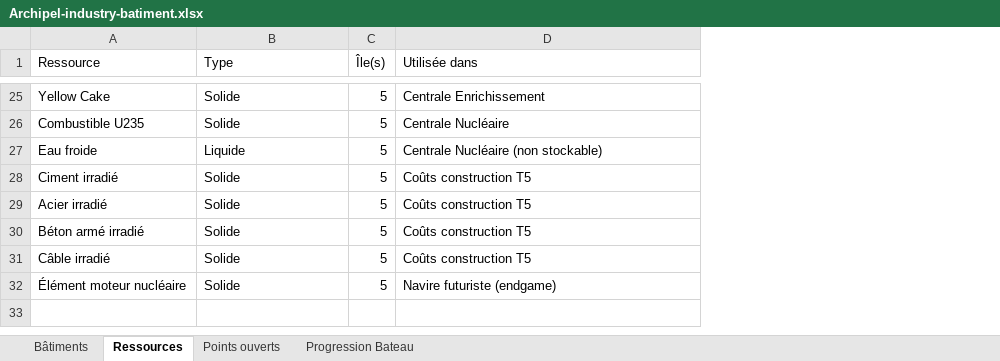
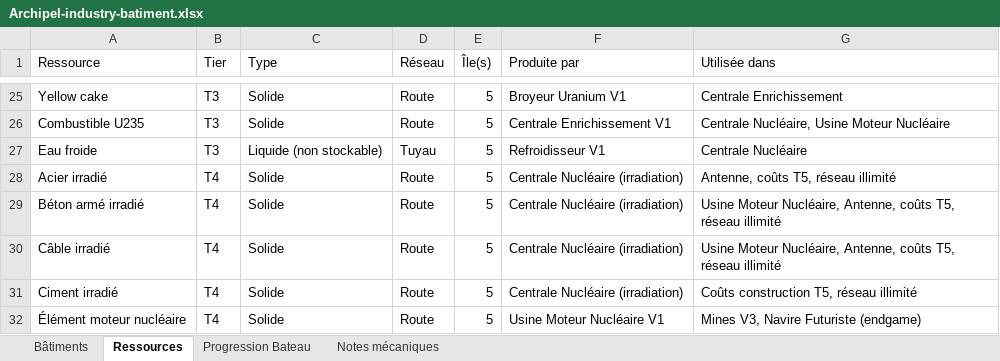
Before and after one commit to freredoc/Archipel-Industry-, an Excel workbook: Archipel-industry-batiment.xlsx, sheet Ressources, drawn as a sheet; only a part is shown, gaps mark what is left out; values as stored, in another font and other column widths than the file's, no cell formats; removed rows and columns are numbered as before the commit, all else as after; the diff covers the shown part only; the diff names each change by its address in the sheet, - before the commit and + after, or states it on an @@ line.

```diff
--- a/Archipel-industry-batiment.xlsx (sheet Ressources)
+++ b/Archipel-industry-batiment.xlsx (sheet Ressources)
-sheet tab: Points ouverts
+sheet tab: Notes mécaniques
+column B (Tier), rows 25-30: T3 | T3 | T3 | T4 | T4 | T4; row 32: T4
+column D (Réseau), rows 25-30: Route | Route | Tuyau | Route | Route | Route; row 32: Route
+column F (Produite par), rows 25-30: Broyeur Uranium V1 | Centrale Enrichissement V1 | Refroidisseur V1 | Centrale Nucléaire (irradiation) | Centrale Nucléaire (irradiation) | Centrale Nucléaire (irradiation); row 32: Usine Moteur Nucléaire V1
-A25 (Ressource): Yellow Cake
+A25 (Ressource): Yellow cake
-G26 (Utilisée dans): Centrale Nucléaire
+G26 (Utilisée dans): Centrale Nucléaire, Usine Moteur Nucléaire
-C27 (Type): Liquide
+C27 (Type): Liquide (non stockable)
-G27 (Utilisée dans): Centrale Nucléaire (non stockable)
+G27 (Utilisée dans): Centrale Nucléaire
-row 28: Ciment irradié | Solide | 5 | Coûts construction T5
-G28 (Utilisée dans): Coûts construction T5
+G28 (Utilisée dans): Antenne, coûts T5, réseau illimité
-G29:G30 (Utilisée dans): Coûts construction T5
+G29:G30 (Utilisée dans): Usine Moteur Nucléaire, Antenne, coûts T5, réseau illimité
+row 31: Ciment irradié | T4 | Solide | Route | 5 | Centrale Nucléaire (irradiation) | Coûts construction T5, réseau illimité
-G32 (Utilisée dans): Navire futuriste (endgame)
+G32 (Utilisée dans): Mines V3, Navire Futuriste (endgame)
```
Also changed, not shown: 4 added rows, 4 removed rows and 21 edited cells elsewhere in this sheet, sheet Bâtiments, sheet Progression Bateau, cell formats, charts or pictures, archipel-tech-tree.xlsx.
